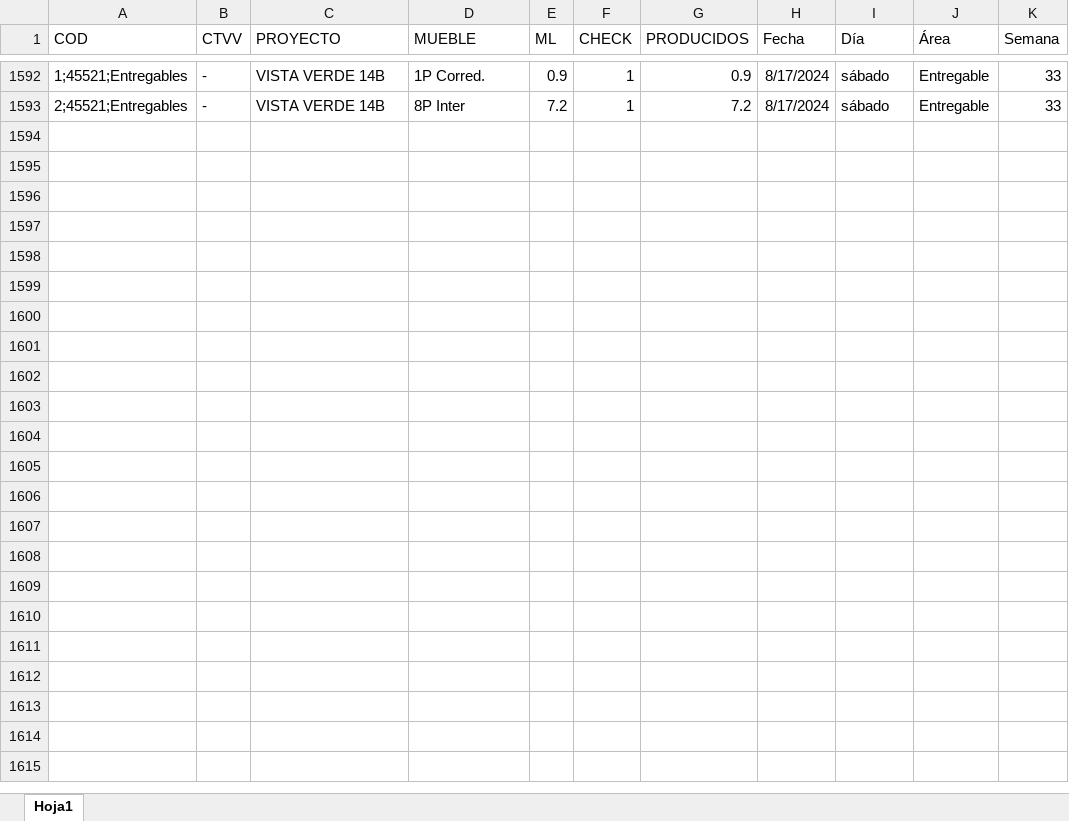
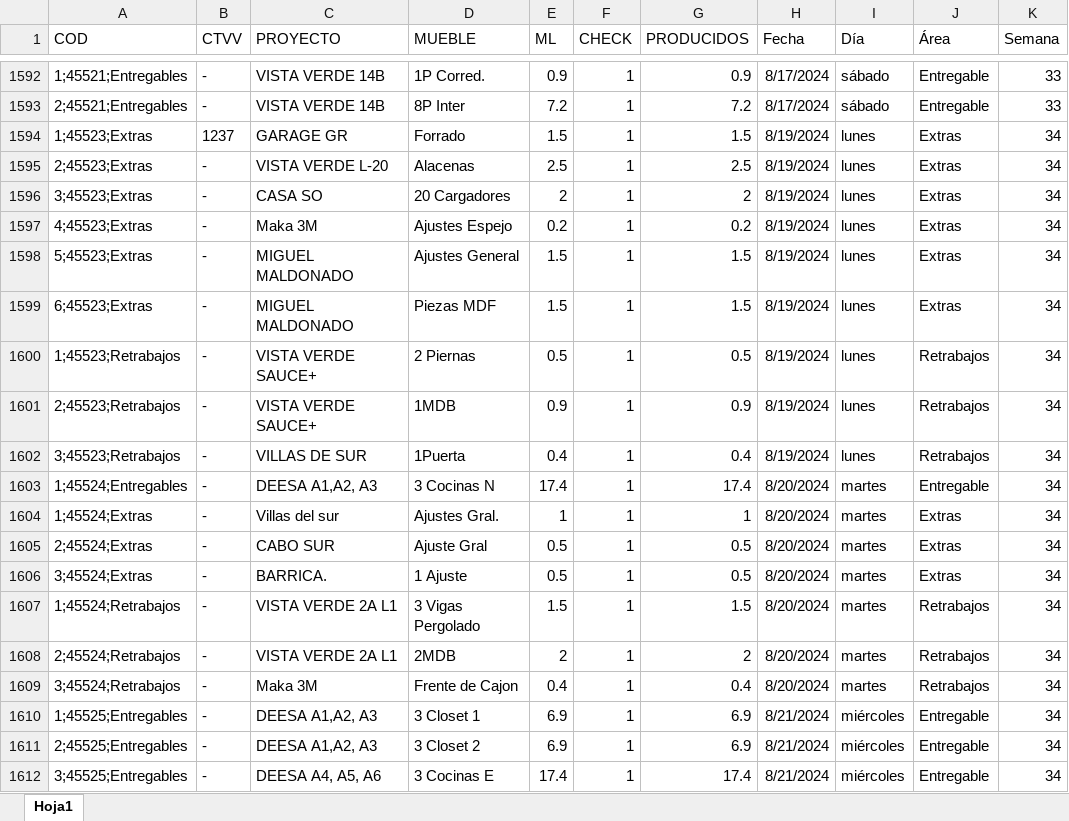
Before and after one commit to FerUlaje/Pruebas-Boton, an Excel workbook: datasets/produccion.xlsx, sheet Hoja1, drawn as a sheet; only a part is shown, gaps mark what is left out; values as stored, in another font and other column widths than the file's, no borders; table styles not drawn; the diff covers the shown part only; the diff names each change by its address in the sheet, - before the commit and + after, or states it on an @@ line.

Commit message:
Prod Sem 34

```diff
--- a/datasets/produccion.xlsx (sheet Hoja1)
+++ b/datasets/produccion.xlsx (sheet Hoja1)
+row 1594: 1;45523;Extras | 1237 | GARAGE GR | Forrado | 1.5 | 1 | 1.5 | 8/19/2024 | lunes | Extras | 34
+row 1595: 2;45523;Extras | - | VISTA VERDE L-20 | Alacenas | 2.5 | 1 | 2.5 | 8/19/2024 | lunes | Extras | 34
+row 1596: 3;45523;Extras | - | CASA SO | 20 Cargadores | 2 | 1 | 2 | 8/19/2024 | lunes | Extras | 34
+row 1597: 4;45523;Extras | - | Maka 3M | Ajustes Espejo | 0.2 | 1 | 0.2 | 8/19/2024 | lunes | Extras | 34
+row 1598: 5;45523;Extras | - | MIGUEL MALDONADO | Ajustes General | 1.5 | 1 | 1.5 | 8/19/2024 | lunes | Extras | 34
+row 1599: 6;45523;Extras | - | MIGUEL MALDONADO | Piezas MDF | 1.5 | 1 | 1.5 | 8/19/2024 | lunes | Extras | 34
+row 1600: 1;45523;Retrabajos | - | VISTA VERDE SAUCE+ | 2 Piernas | 0.5 | 1 | 0.5 | 8/19/2024 | lunes | Retrabajos | 34
+row 1601: 2;45523;Retrabajos | - | VISTA VERDE SAUCE+ | 1MDB | 0.9 | 1 | 0.9 | 8/19/2024 | lunes | Retrabajos | 34
+row 1602: 3;45523;Retrabajos | - | VILLAS DE SUR | 1Puerta | 0.4 | 1 | 0.4 | 8/19/2024 | lunes | Retrabajos | 34
+row 1603: 1;45524;Entregables | - | DEESA A1,A2, A3 | 3 Cocinas N | 17.4 | 1 | 17.4 | 8/20/2024 | martes | Entregable | 34
+row 1604: 1;45524;Extras | - | Villas del sur | Ajustes Gral. | 1 | 1 | 1 | 8/20/2024 | martes | Extras | 34
+row 1605: 2;45524;Extras | - | CABO SUR | Ajuste Gral | 0.5 | 1 | 0.5 | 8/20/2024 | martes | Extras | 34
+row 1606: 3;45524;Extras | - | BARRICA. | 1 Ajuste | 0.5 | 1 | 0.5 | 8/20/2024 | martes | Extras | 34
+row 1607: 1;45524;Retrabajos | - | VISTA VERDE 2A L1 | 3 Vigas Pergolado | 1.5 | 1 | 1.5 | 8/20/2024 | martes | Retrabajos | 34
+row 1608: 2;45524;Retrabajos | - | VISTA VERDE 2A L1 | 2MDB | 2 | 1 | 2 | 8/20/2024 | martes | Retrabajos | 34
+row 1609: 3;45524;Retrabajos | - | Maka 3M | Frente de Cajon | 0.4 | 1 | 0.4 | 8/20/2024 | martes | Retrabajos | 34
+row 1610: 1;45525;Entregables | - | DEESA A1,A2, A3 | 3 Closet 1 | 6.9 | 1 | 6.9 | 8/21/2024 | miércoles | Entregable | 34
+row 1611: 2;45525;Entregables | - | DEESA A1,A2, A3 | 3 Closet 2 | 6.9 | 1 | 6.9 | 8/21/2024 | miércoles | Entregable | 34
+row 1612: 3;45525;Entregables | - | DEESA A4, A5, A6 | 3 Cocinas E | 17.4 | 1 | 17.4 | 8/21/2024 | miércoles | Entregable | 34
```
Also changed, not shown: 21 added rows elsewhere in this sheet.
